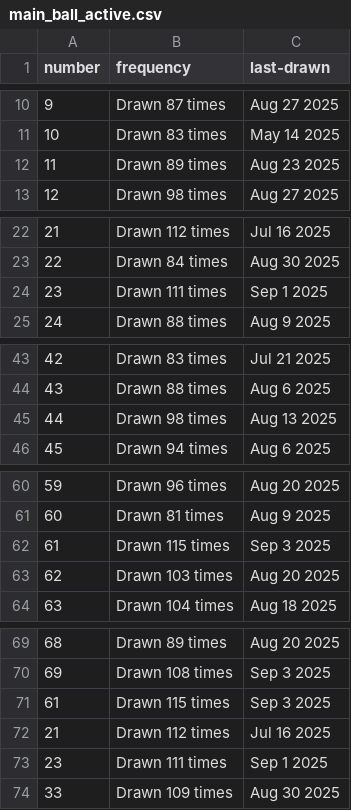
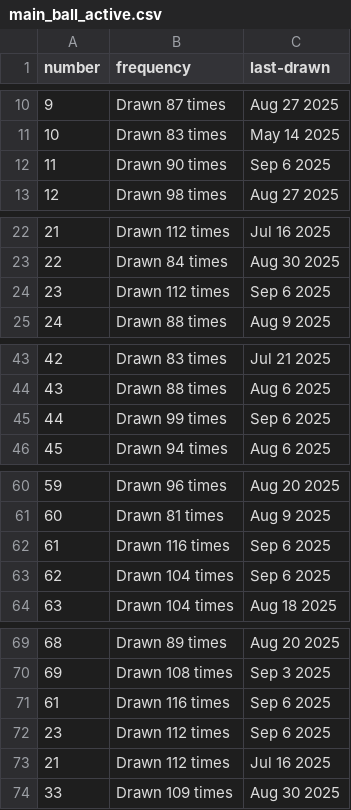
Before and after one commit to kv-hearst/powerball, a CSV file: data/main_ball_active.csv, drawn as a sheet; only a part is shown, gaps mark what is left out.

```diff
--- a/data/main_ball_active.csv
+++ b/data/main_ball_active.csv
@@ -11,3 +11,3 @@ number,frequency,last-drawn
 10,Drawn 83 times,May 14 2025
-11,Drawn 89 times,Aug 23 2025
+11,Drawn 90 times,Sep 6 2025
 12,Drawn 98 times,Aug 27 2025
@@ -23,3 +23,3 @@ number,frequency,last-drawn
 22,Drawn 84 times,Aug 30 2025
-23,Drawn 111 times,Sep 1 2025
+23,Drawn 112 times,Sep 6 2025
 24,Drawn 88 times,Aug 9 2025
@@ -44,3 +44,3 @@ number,frequency,last-drawn
 43,Drawn 88 times,Aug 6 2025
-44,Drawn 98 times,Aug 13 2025
+44,Drawn 99 times,Sep 6 2025
 45,Drawn 94 times,Aug 6 2025
@@ -61,4 +61,4 @@ number,frequency,last-drawn
 60,Drawn 81 times,Aug 9 2025
-61,Drawn 115 times,Sep 3 2025
-62,Drawn 103 times,Aug 20 2025
+61,Drawn 116 times,Sep 6 2025
+62,Drawn 104 times,Sep 6 2025
 63,Drawn 104 times,Aug 18 2025
@@ -70,5 +70,5 @@ number,frequency,last-drawn
 69,Drawn 108 times,Sep 3 2025
-61,Drawn 115 times,Sep 3 2025
+61,Drawn 116 times,Sep 6 2025
+23,Drawn 112 times,Sep 6 2025
 21,Drawn 112 times,Jul 16 2025
-23,Drawn 111 times,Sep 1 2025
 33,Drawn 109 times,Aug 30 2025
```
Also changed, not shown: data/main_ball.csv, data/main_ball_cleaned.csv, 4 other files.
